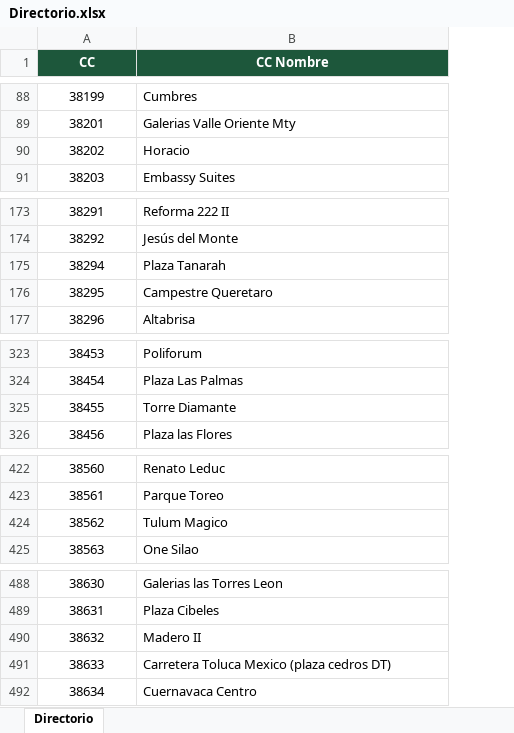
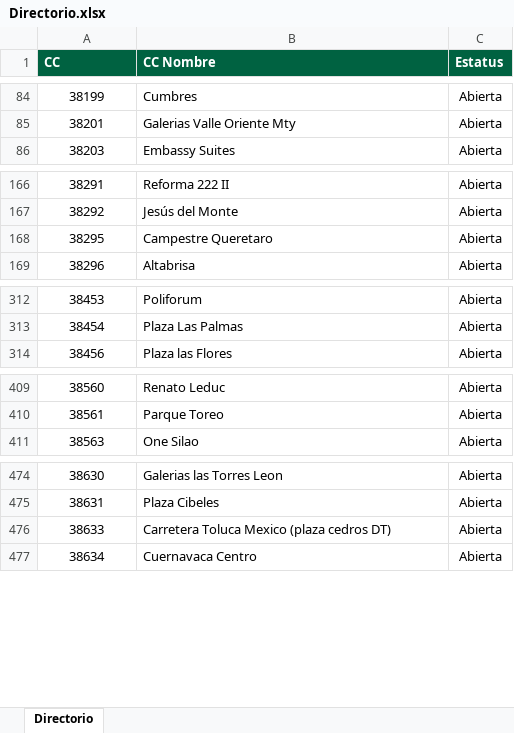
Before and after one commit to sbx-mex/Max-Min, an Excel workbook: sources/Directorio.xlsx, sheet Directorio, drawn as a sheet; only a part is shown, gaps mark what is left out; values as stored, in another font and other column widths than the file's, no borders; conditional formats and table styles not drawn; removed rows and columns are numbered as before the commit, all else as after; the diff covers the shown part only; the diff names each change by its address in the sheet, - before the commit and + after, or states it on an @@ line.

```diff
--- a/sources/Directorio.xlsx (sheet Directorio)
+++ b/sources/Directorio.xlsx (sheet Directorio)
+column C (Estatus), rows 84-86: all Abierta; rows 166-169: all Abierta; rows 312-314: all Abierta; rows 409-411: all Abierta; rows 474-477: all Abierta
@@ A1:B1 fill: #1D573B → #006241, alignment: center → left @@
-row 90: 38202 | Horacio
-row 175: 38294 | Plaza Tanarah
-row 325: 38455 | Torre Diamante
-row 424: 38562 | Tulum Magico
-row 490: 38632 | Madero II
```
Also changed, not shown: 11 removed rows and 10 moved rows elsewhere in this sheet, 22 other files.
